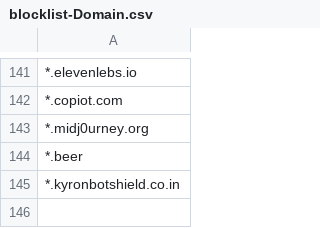
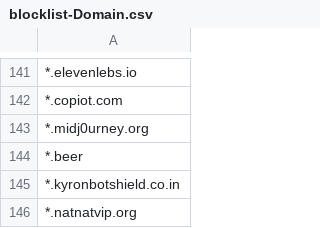
Before and after one commit to TWFGRick/FG-blacklist-public, a CSV file: blocklist-Domain.csv, drawn as a sheet; only a part is shown, gaps mark what is left out; the diff names each change by its address in the sheet, - before the commit and + after, or states it on an @@ line.

```diff
--- a/blocklist-Domain.csv
+++ b/blocklist-Domain.csv
+row 146: *.natnatvip.org
```
Also changed, not shown: blocklist-IP-ThirdParty.csv, 2 other files.
